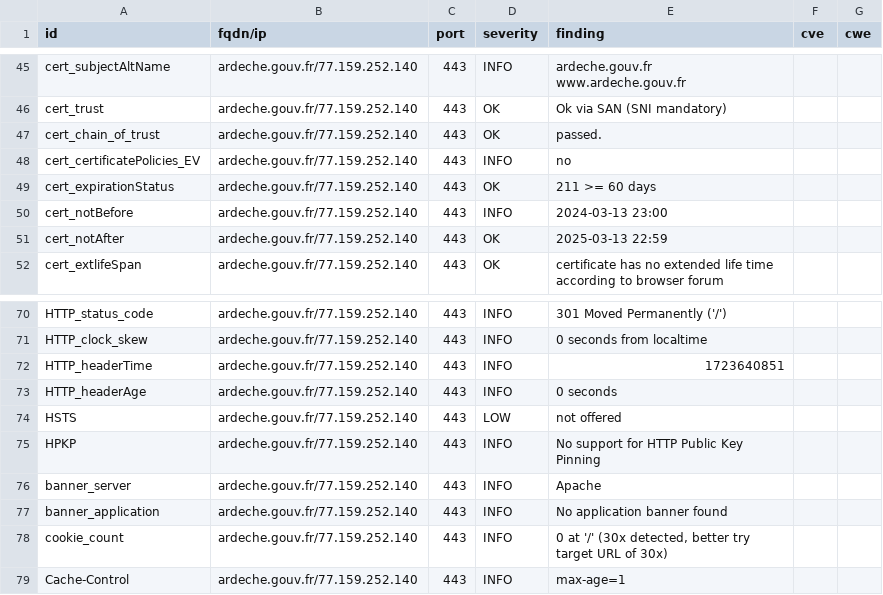
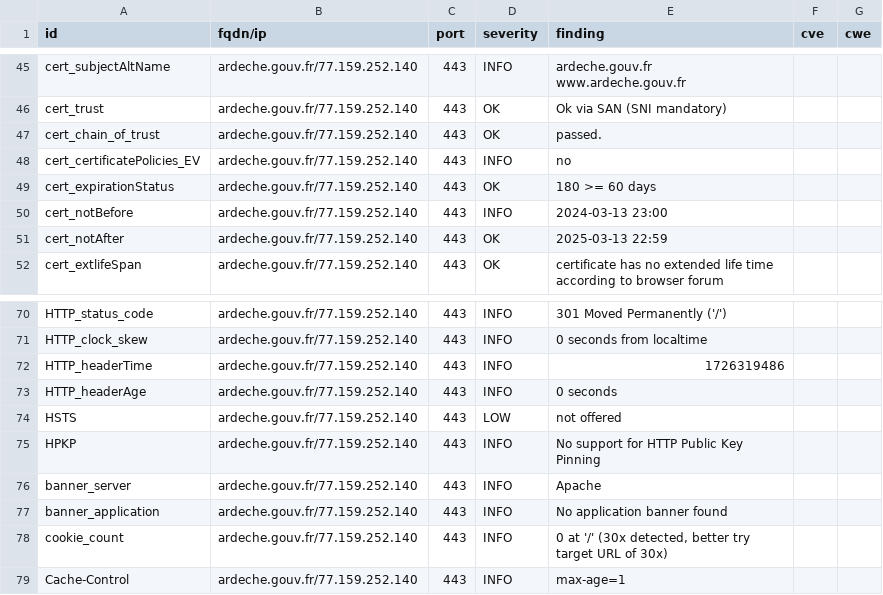
Before and after one commit to GKO-org/dashlordPrd1, a CSV file: results/aHR0cHM6Ly9hcmRlY2hlLmdvdXYuZnI=/testssl.csv, drawn as a sheet; only a part is shown, gaps mark what is left out.

```diff
--- a/results/aHR0cHM6Ly9hcmRlY2hlLmdvdXYuZnI=/testssl.csv
+++ b/results/aHR0cHM6Ly9hcmRlY2hlLmdvdXYuZnI=/testssl.csv
@@ -48,3 +48,3 @@
 "cert_certificatePolicies_EV","ardeche.gouv.fr/77.159.252.140","443","INFO","no","",""
-"cert_expirationStatus","ardeche.gouv.fr/77.159.252.140","443","OK","211 >= 60 days","",""
+"cert_expirationStatus","ardeche.gouv.fr/77.159.252.140","443","OK","180 >= 60 days","",""
 "cert_notBefore","ardeche.gouv.fr/77.159.252.140","443","INFO","2024-03-13 23:00","",""
@@ -71,3 +71,3 @@
 "HTTP_clock_skew","ardeche.gouv.fr/77.159.252.140","443","INFO","0 seconds from localtime","",""
-"HTTP_headerTime","ardeche.gouv.fr/77.159.252.140","443","INFO","1723640851","",""
+"HTTP_headerTime","ardeche.gouv.fr/77.159.252.140","443","INFO","1726319486","",""
 "HTTP_headerAge","ardeche.gouv.fr/77.159.252.140","443","INFO","0 seconds","",""
```
Also changed, not shown: 9 other files.
